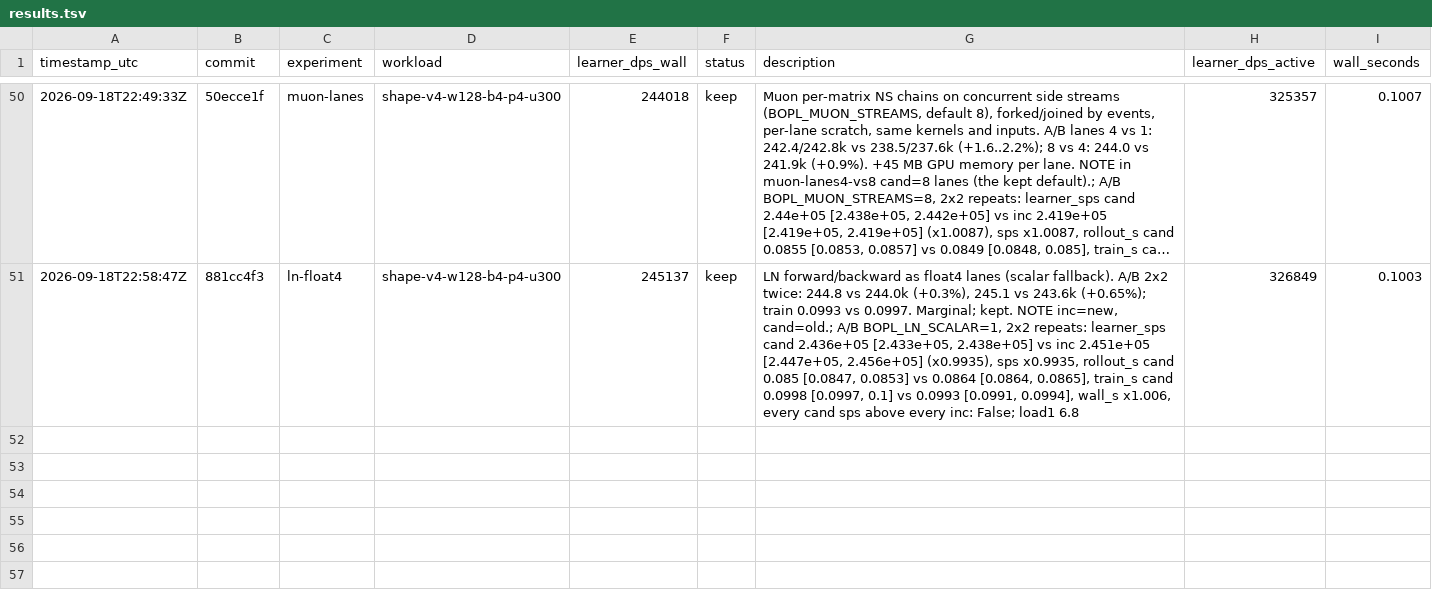
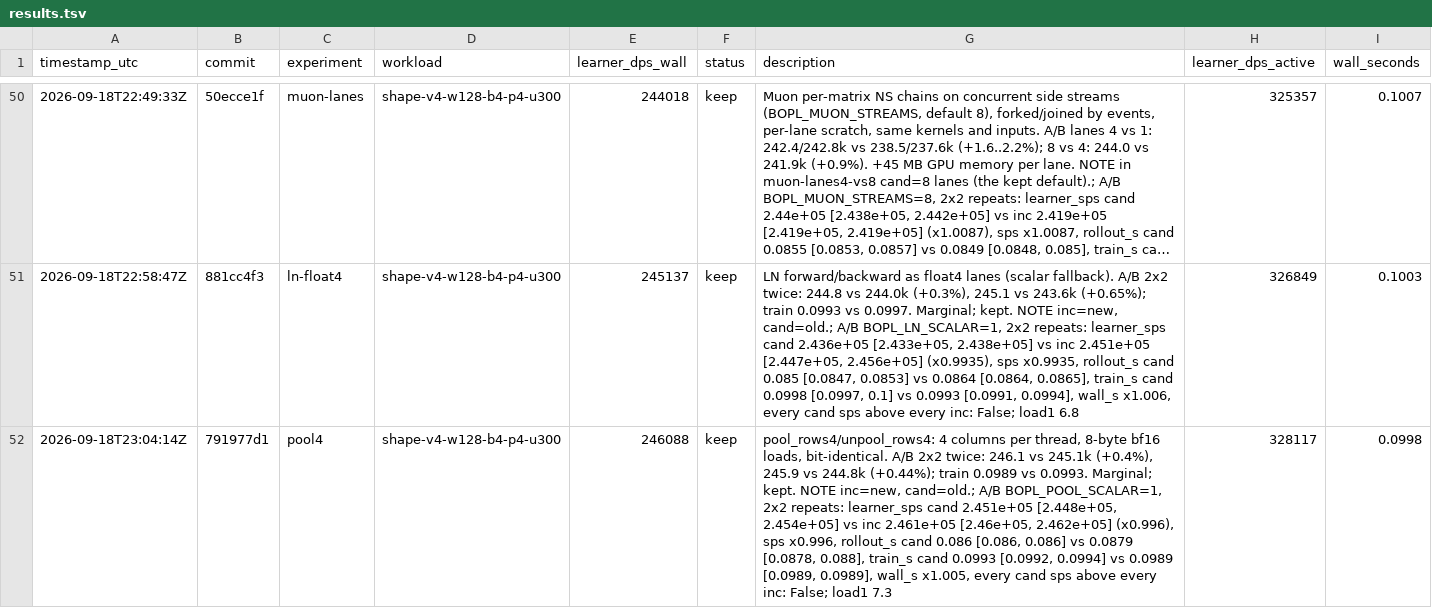
Before and after one commit to mteam88/bopl-rl, a TSV file: native/rl/autoresearch/results.tsv, drawn as a sheet; only a part is shown, gaps mark what is left out; long unchanged cells end in …; the diff names each change by its address in the sheet, - before the commit and + after, or states it on an @@ line.

```diff
--- a/native/rl/autoresearch/results.tsv
+++ b/native/rl/autoresearch/results.tsv
+row 52: 2026-09-18T23:04:14Z | 791977d1 | pool4 | shape-v4-w128-b4-p4-u300 | 246088 | keep | pool_rows4/unpool_rows4: 4 columns per thread, 8-byte bf16 loads, bit-identical. A/B 2x2 twice: 246.1 vs 245.1k (+0.4%), 245.9 vs 244.8k (+0.44%); train 0.0989 vs 0.0993. Marginal; kept. NOTE inc=new, cand=old.; A/B BOPL_POOL_SCALAR=1, 2x2 repeats: learner_sps cand 2.451e+05 [2.448e+05, 2.454e+05] vs inc 2.461e+05 [2.46e+05, 2.462e+05] (x0.996), sps x0.996, rollout_s cand 0.086 [0.086, 0.086] vs 0.0879 [0.0878, 0.088], train_s cand 0.0993 [0.0992, 0.0994] vs 0.0989 [0.0989, 0.0989], wall_s x1.005, every cand sps above every inc: False; load1 7.3 | 328117 | 0.0998
```
